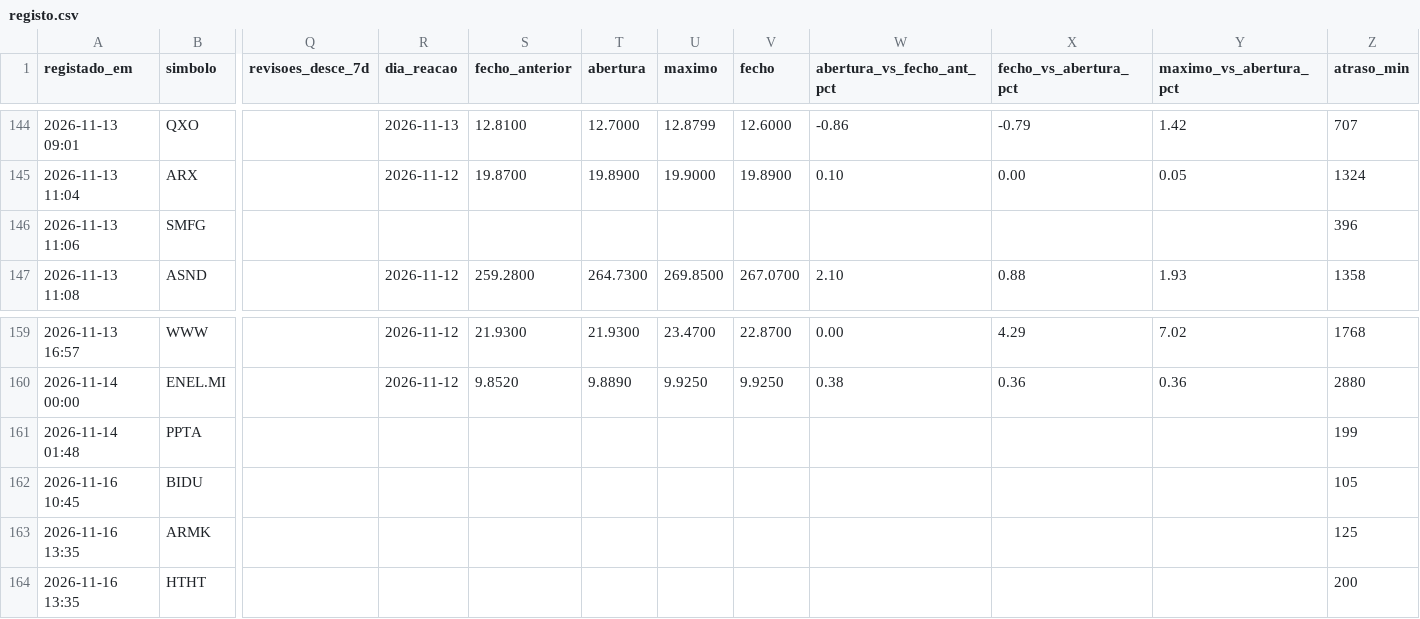
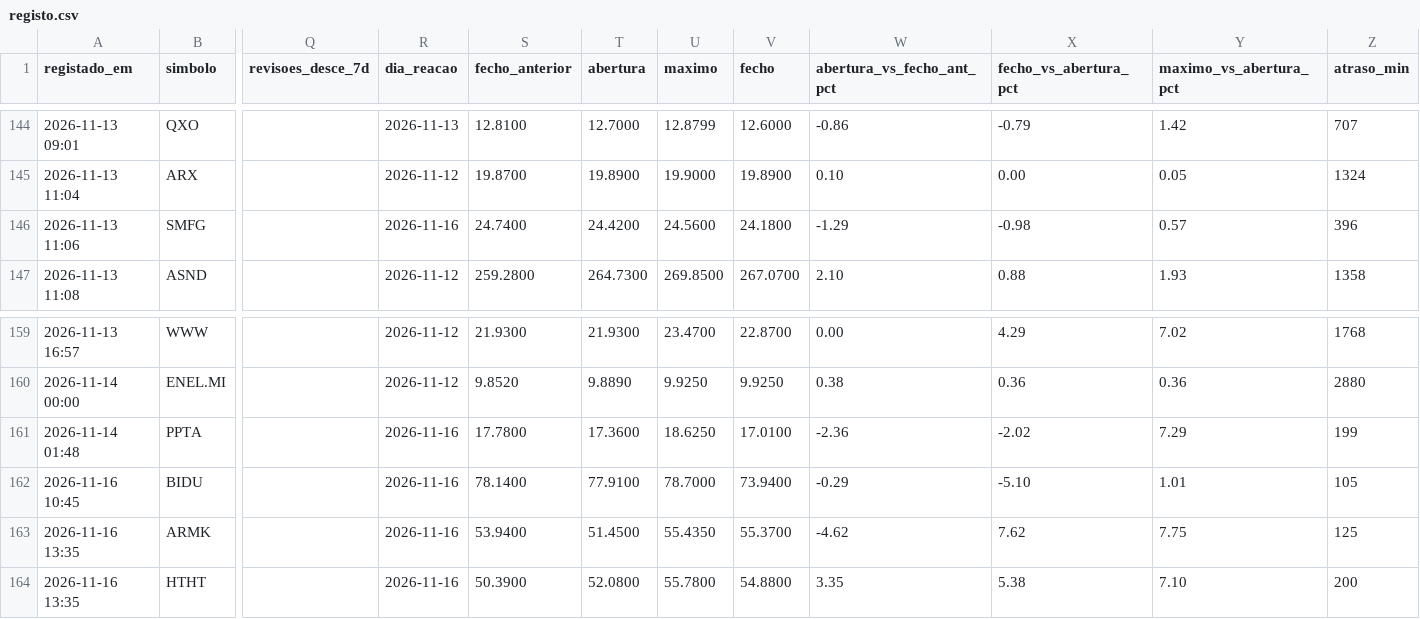
Before and after one commit to luispereira1999/bot-resultados, a CSV file: data/registo.csv, drawn as a sheet; only a part is shown, gaps mark what is left out; the diff covers the shown part only; the diff names each change by its address in the sheet, - before the commit and + after, or states it on an @@ line.

```diff
--- a/data/registo.csv
+++ b/data/registo.csv
-R146 (dia_reacao): (empty)
+R146 (dia_reacao): 2026-11-16
-S146 (fecho_anterior): (empty)
+S146 (fecho_anterior): 24.7400
-T146 (abertura): (empty)
+T146 (abertura): 24.4200
-U146 (maximo): (empty)
+U146 (maximo): 24.5600
-V146 (fecho): (empty)
+V146 (fecho): 24.1800
-W146 (abertura_vs_fecho_ant_pct): (empty)
+W146 (abertura_vs_fecho_ant_pct): -1.29
-X146 (fecho_vs_abertura_pct): (empty)
+X146 (fecho_vs_abertura_pct): -0.98
-Y146 (maximo_vs_abertura_pct): (empty)
+Y146 (maximo_vs_abertura_pct): 0.57
-R161:R164 (dia_reacao): (empty)
+R161:R164 (dia_reacao): 2026-11-16
-S161 (fecho_anterior): (empty)
+S161 (fecho_anterior): 17.7800
-T161 (abertura): (empty)
+T161 (abertura): 17.3600
-U161 (maximo): (empty)
+U161 (maximo): 18.6250
-V161 (fecho): (empty)
+V161 (fecho): 17.0100
-W161 (abertura_vs_fecho_ant_pct): (empty)
+W161 (abertura_vs_fecho_ant_pct): -2.36
-X161 (fecho_vs_abertura_pct): (empty)
+X161 (fecho_vs_abertura_pct): -2.02
-Y161 (maximo_vs_abertura_pct): (empty)
+Y161 (maximo_vs_abertura_pct): 7.29
-S162 (fecho_anterior): (empty)
+S162 (fecho_anterior): 78.1400
-T162 (abertura): (empty)
+T162 (abertura): 77.9100
-U162 (maximo): (empty)
+U162 (maximo): 78.7000
-V162 (fecho): (empty)
+V162 (fecho): 73.9400
-W162 (abertura_vs_fecho_ant_pct): (empty)
+W162 (abertura_vs_fecho_ant_pct): -0.29
-X162 (fecho_vs_abertura_pct): (empty)
+X162 (fecho_vs_abertura_pct): -5.10
-Y162 (maximo_vs_abertura_pct): (empty)
+Y162 (maximo_vs_abertura_pct): 1.01
-S163 (fecho_anterior): (empty)
+S163 (fecho_anterior): 53.9400
-T163 (abertura): (empty)
+T163 (abertura): 51.4500
-U163 (maximo): (empty)
+U163 (maximo): 55.4350
-V163 (fecho): (empty)
+V163 (fecho): 55.3700
-W163 (abertura_vs_fecho_ant_pct): (empty)
+W163 (abertura_vs_fecho_ant_pct): -4.62
-X163 (fecho_vs_abertura_pct): (empty)
+X163 (fecho_vs_abertura_pct): 7.62
-Y163 (maximo_vs_abertura_pct): (empty)
+Y163 (maximo_vs_abertura_pct): 7.75
-S164 (fecho_anterior): (empty)
+S164 (fecho_anterior): 50.3900
-T164 (abertura): (empty)
+T164 (abertura): 52.0800
-U164 (maximo): (empty)
+U164 (maximo): 55.7800
-V164 (fecho): (empty)
+V164 (fecho): 54.8800
-W164 (abertura_vs_fecho_ant_pct): (empty)
+W164 (abertura_vs_fecho_ant_pct): 3.35
-X164 (fecho_vs_abertura_pct): (empty)
+X164 (fecho_vs_abertura_pct): 5.38
-Y164 (maximo_vs_abertura_pct): (empty)
+Y164 (maximo_vs_abertura_pct): 7.10
```
Also changed, not shown: 24 edited cells elsewhere in this file, 1 other file.
